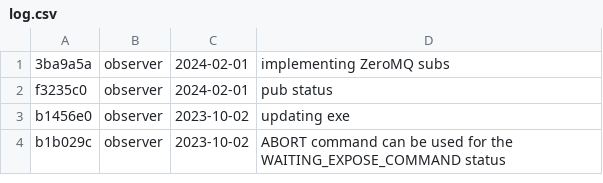
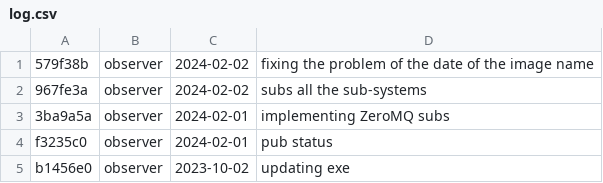
Before and after one commit to DBernardes/S4CCS, a CSV file: log.csv, drawn as a sheet; only a part is shown; the shorter side is filled out with more unchanged rows.

```diff
--- a/log.csv
+++ b/log.csv
@@ -1 +1,3 @@
+579f38b; observer; 2024-02-02; fixing the problem of the date of the image name
+967fe3a; observer; 2024-02-02; subs all the sub-systems
 3ba9a5a; observer; 2024-02-01; implementing ZeroMQ subs
```
Also changed, not shown: 1 other file.
